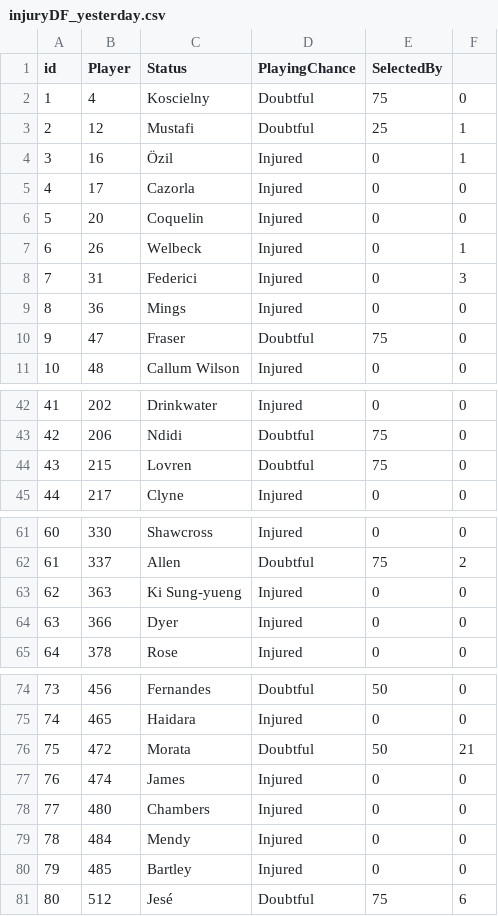
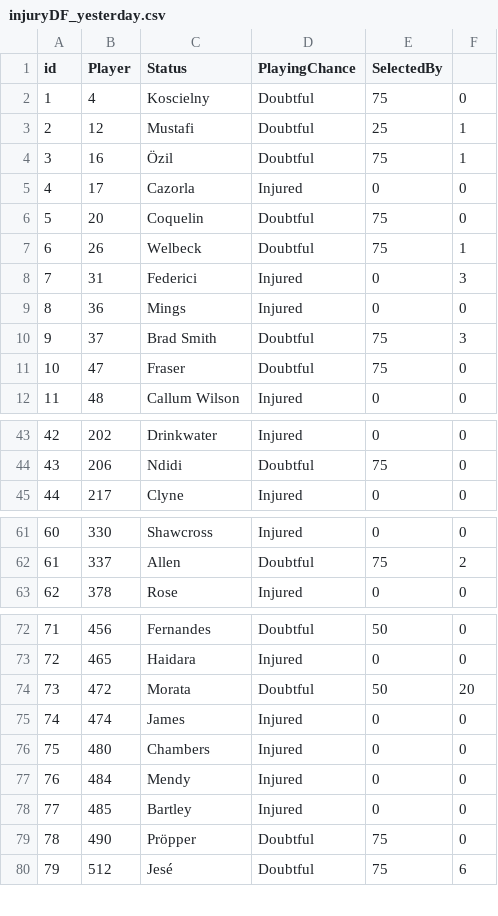
Before and after one commit to gpoudel/FPL-Analytics, a CSV file: fplBoardLive/data/injuryDF_yesterday.csv, drawn as a sheet; only a part is shown, gaps mark what is left out; removed rows and columns are numbered as before the commit, all else as after; the diff covers the shown part only; the diff names each change by its address in the sheet, - before the commit and + after, or states it on an @@ line.

```diff
--- a/fplBoardLive/data/injuryDF_yesterday.csv
+++ b/fplBoardLive/data/injuryDF_yesterday.csv
-D4 (PlayingChance): Injured
+D4 (PlayingChance): Doubtful
-E4 (SelectedBy): 0
+E4 (SelectedBy): 75
-D6:D7 (PlayingChance): Injured
+D6:D7 (PlayingChance): Doubtful
-E6:E7 (SelectedBy): 0
+E6:E7 (SelectedBy): 75
+row 10: 9 | 37 | Brad Smith | Doubtful | 75 | 3
@@ column A (id) renumbered from row 11 down @@
-row 44: 43 | 215 | Lovren | Doubtful | 75 | 0
-row 63: 62 | 363 | Ki Sung-yueng | Injured | 0 | 0
-row 64: 63 | 366 | Dyer | Injured | 0 | 0
-F74: 21
+F74: 20
+row 79: 78 | 490 | Pröpper | Doubtful | 75 | 0
```
Also changed, not shown: 2 edited cells elsewhere in this file, fplBoardLive/data/DailyPriceUpdate.csv, 9 other files.
